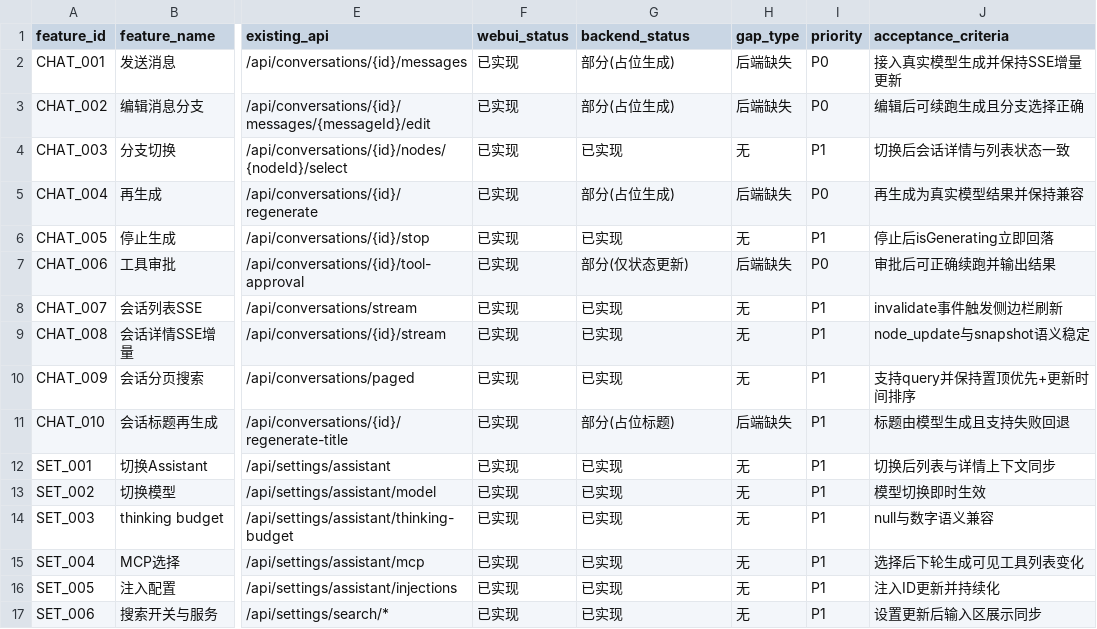
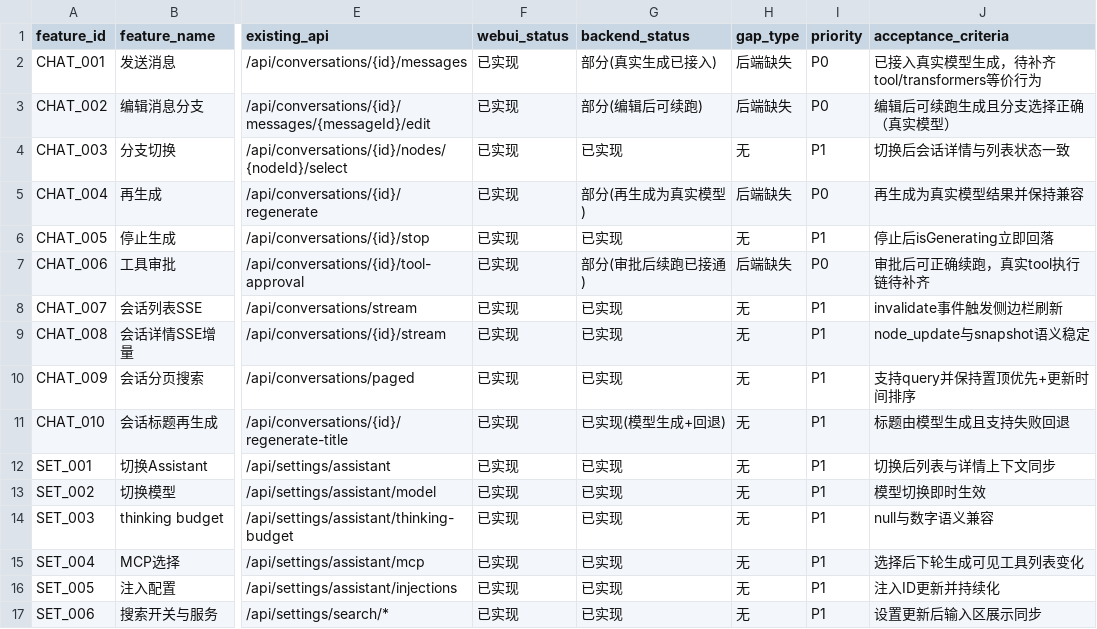
Before and after one commit to longyq20/rikkahub, a CSV file: docs/parity/feature-matrix.csv, drawn as a sheet; only a part is shown, gaps mark what is left out; the diff names each change by its address in the sheet, - before the commit and + after, or states it on an @@ line.

Commit message:
test(backend): add api+sse contracts and refresh stage docs

```diff
--- a/docs/parity/feature-matrix.csv
+++ b/docs/parity/feature-matrix.csv
-G2 (backend_status): 部分(占位生成)
+G2 (backend_status): 部分(真实生成已接入)
-J2 (acceptance_criteria): 接入真实模型生成并保持SSE增量更新
+J2 (acceptance_criteria): 已接入真实模型生成，待补齐tool/transformers等价行为
-G3 (backend_status): 部分(占位生成)
+G3 (backend_status): 部分(编辑后可续跑)
-J3 (acceptance_criteria): 编辑后可续跑生成且分支选择正确
+J3 (acceptance_criteria): 编辑后可续跑生成且分支选择正确（真实模型）
-G5 (backend_status): 部分(占位生成)
+G5 (backend_status): 部分(再生成为真实模型)
-G7 (backend_status): 部分(仅状态更新)
+G7 (backend_status): 部分(审批后续跑已接通)
-J7 (acceptance_criteria): 审批后可正确续跑并输出结果
+J7 (acceptance_criteria): 审批后可正确续跑，真实tool执行链待补齐
-G11 (backend_status): 部分(占位标题)
+G11 (backend_status): 已实现(模型生成+回退)
-H11 (gap_type): 后端缺失
+H11 (gap_type): 无
```
Also changed, not shown: 10 other files.
